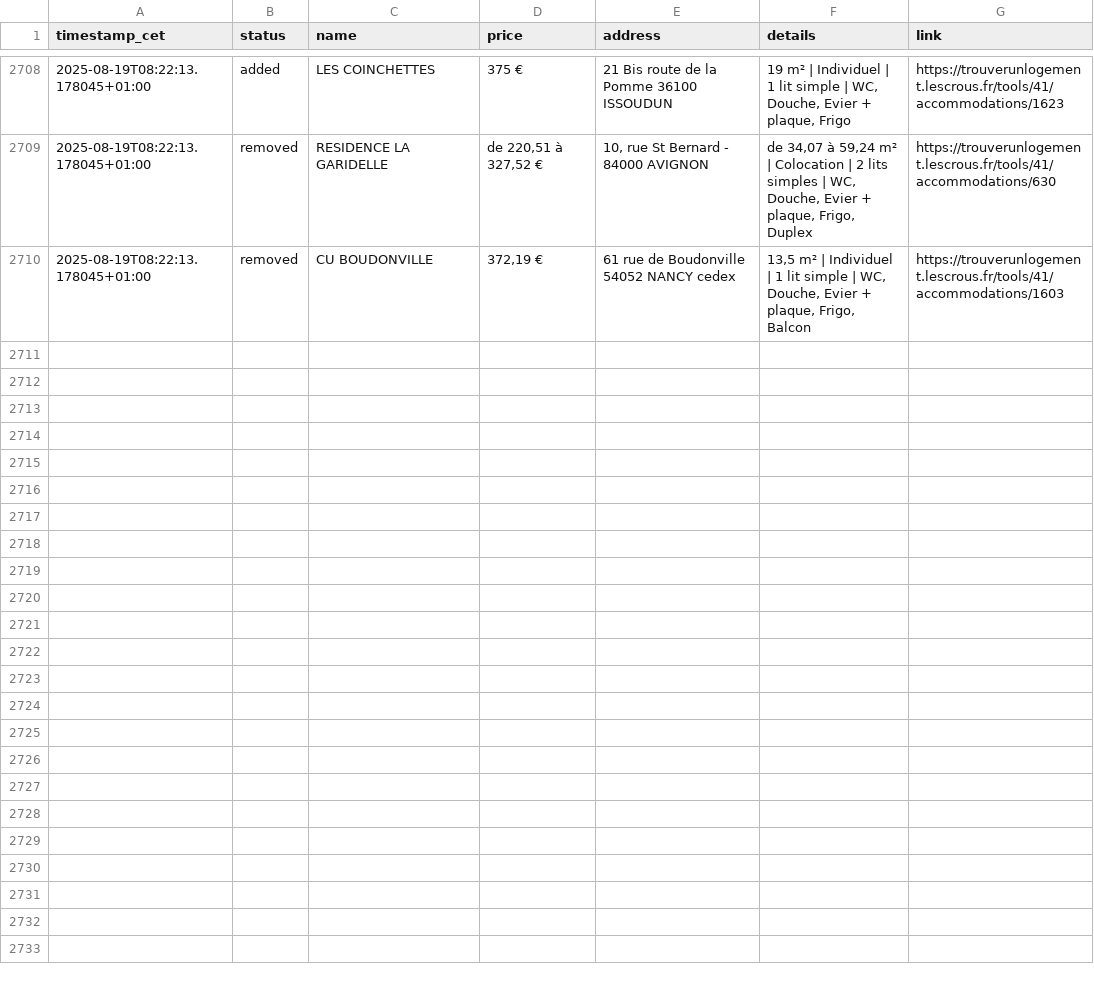
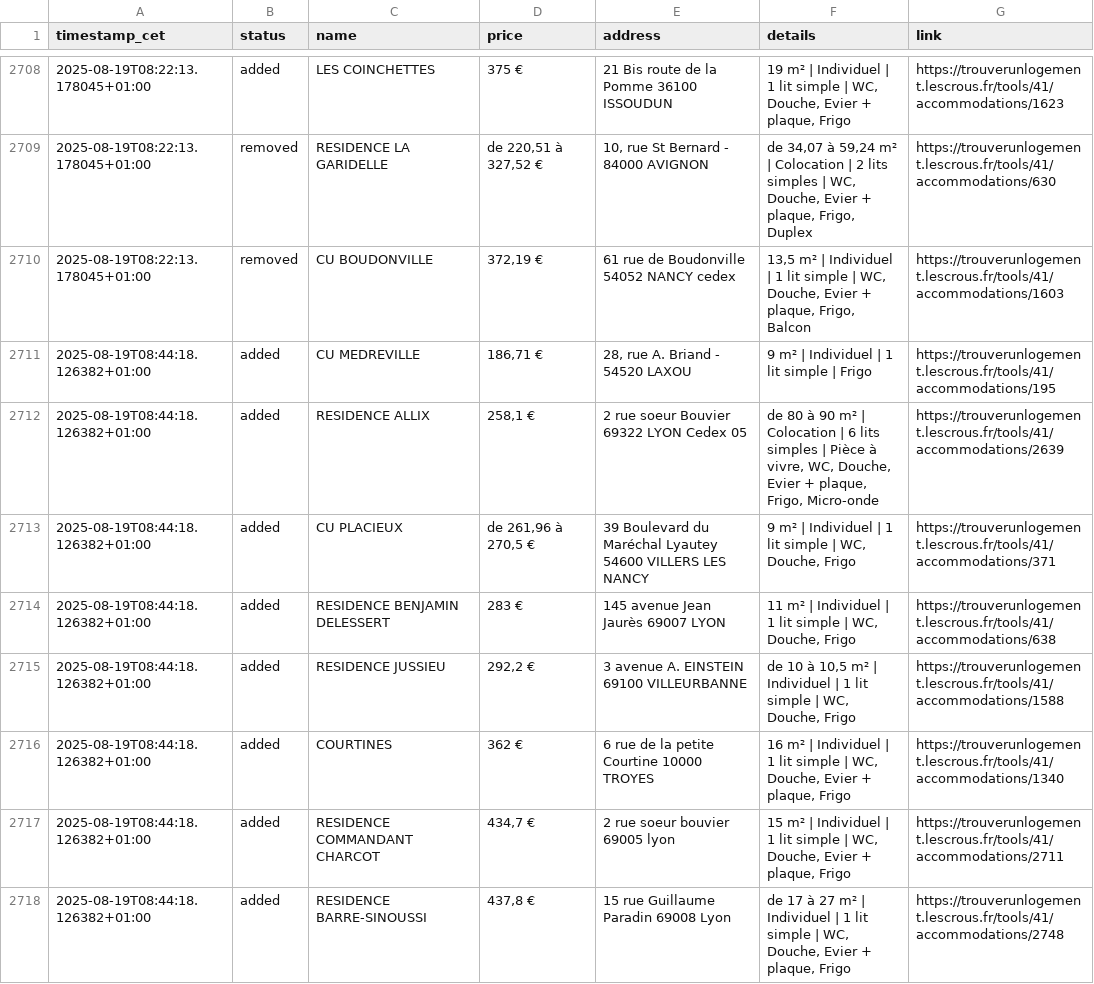
Before and after one commit to jabrane-me/crous-bot-notifier, a CSV file: daily_activity_log.csv, drawn as a sheet; only a part is shown, gaps mark what is left out.

```diff
--- a/daily_activity_log.csv
+++ b/daily_activity_log.csv
@@ -2710 +2710,9 @@ timestamp_cet,status,name,price,address,details,link
 2025-08-19T08:22:13.178045+01:00,removed,CU BOUDONVILLE,"372,19 €",61 rue de Boudonville 54052 NANCY cedex,"13,5 m² | Individuel | 1 lit simple | WC, Douche, Evier + plaque, Frigo, Balcon",https://trouverunlogement.lescrous.fr/tools/41/accommodations/1603
+2025-08-19T08:44:18.126382+01:00,added,CU MEDREVILLE,"186,71 €","28, rue A. Briand - 54520 LAXOU",9 m² | Individuel | 1 lit simple | Frigo,https://trouverunlogement.lescrous.fr/tools/41/accommodations/195
+2025-08-19T08:44:18.126382+01:00,added,RESIDENCE ALLIX,"258,1 €",2 rue soeur Bouvier 69322 LYON Cedex 05,"de 80 à 90 m² | Colocation | 6 lits simples | Pièce à vivre, WC, Douche, Evier + plaque, Frigo, Micro-onde",https://trouverunlogement.lescrous.fr/tools/41/accommodations/2639
+2025-08-19T08:44:18.126382+01:00,added,CU PLACIEUX,"de 261,96 à 270,5 €",39 Boulevard du Maréchal Lyautey 54600 VILLERS LES NANCY,"9 m² | Individuel | 1 lit simple | WC, Douche, Frigo",https://trouverunlogement.lescrous.fr/tools/41/accommodations/371
+2025-08-19T08:44:18.126382+01:00,added,RESIDENCE BENJAMIN DELESSERT,283 €,145 avenue Jean Jaurès 69007 LYON,"11 m² | Individuel | 1 lit simple | WC, Douche, Frigo",https://trouverunlogement.lescrous.fr/tools/41/accommodations/638
+2025-08-19T08:44:18.126382+01:00,added,RESIDENCE JUSSIEU,"292,2 €",3 avenue A. EINSTEIN 69100 VILLEURBANNE,"de 10 à 10,5 m² | Individuel | 1 lit simple | WC, Douche, Frigo",https://trouverunlogement.lescrous.fr/tools/41/accommodations/1588
+2025-08-19T08:44:18.126382+01:00,added,COURTINES,362 €,6 rue de la petite Courtine 10000 TROYES,"16 m² | Individuel | 1 lit simple | WC, Douche, Evier + plaque, Frigo",https://trouverunlogement.lescrous.fr/tools/41/accommodations/1340
+2025-08-19T08:44:18.126382+01:00,added,RESIDENCE COMMANDANT CHARCOT,"434,7 €",2 rue soeur bouvier 69005 lyon,"15 m² | Individuel | 1 lit simple | WC, Douche, Evier + plaque, Frigo",https://trouverunlogement.lescrous.fr/tools/41/accommodations/2711
+2025-08-19T08:44:18.126382+01:00,added,RESIDENCE BARRE-SINOUSSI,"437,8 €",15 rue Guillaume Paradin 69008 Lyon,"de 17 à 27 m² | Individuel | 1 lit simple | WC, Douche, Evier + plaque, Frigo",https://trouverunlogement.lescrous.fr/tools/41/accommodations/2748
```
Also changed, not shown: available_residences.csv.
